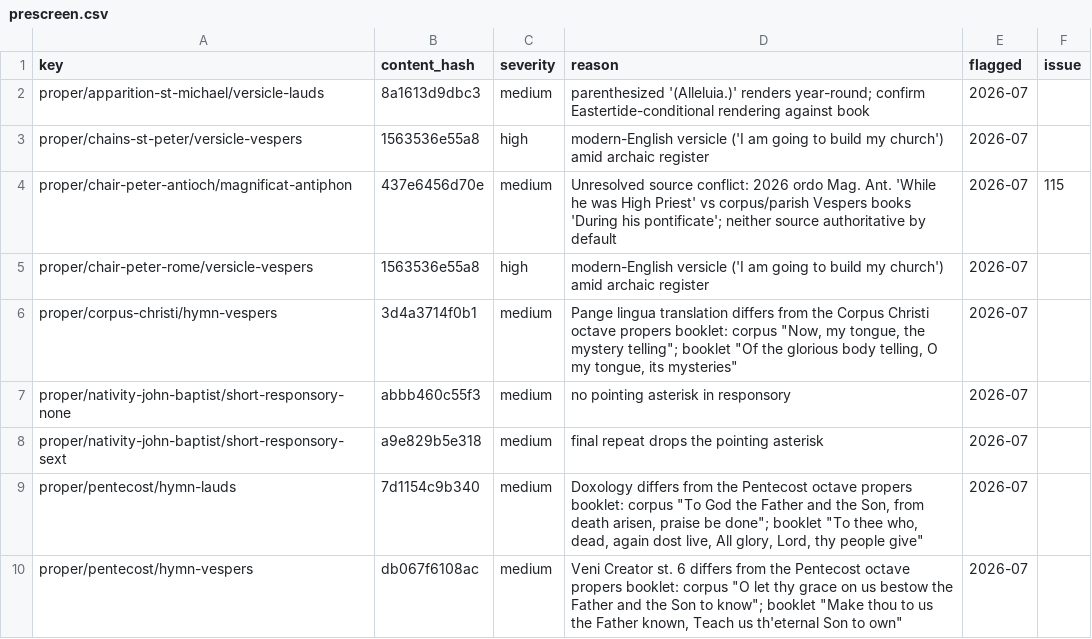
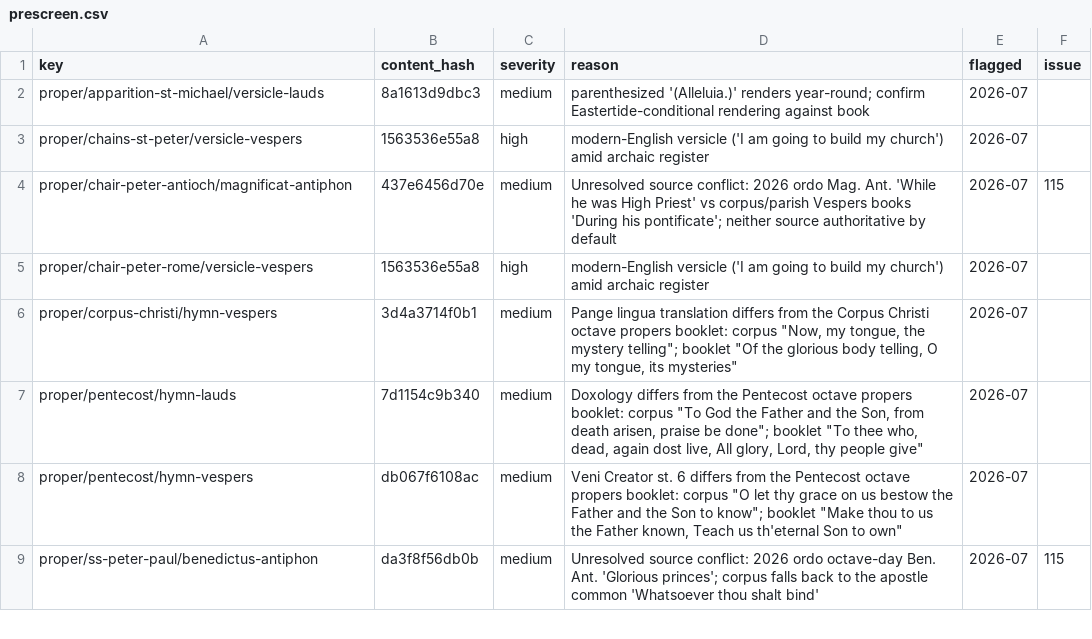
Before and after one commit to orthodoxwest/office, a CSV file: data/review/prescreen.csv, drawn as a sheet; only a part is shown; the shorter side is filled out with more unchanged rows.

```diff
--- a/data/review/prescreen.csv
+++ b/data/review/prescreen.csv
@@ -6,4 +6,2 @@ proper/chair-peter-rome/versicle-vespers,1563536e55a8,high,modern-English versic
 proper/corpus-christi/hymn-vespers,3d4a3714f0b1,medium,"Pange lingua translation differs from the Corpus Christi octave propers booklet: corpus ""Now, my tongue, the mystery telling""; booklet ""Of the glorious body telling, O my tongue, its mysteries""",2026-07,
-proper/nativity-john-baptist/short-responsory-none,abbb460c55f3,medium,no pointing asterisk in responsory,2026-07,
-proper/nativity-john-baptist/short-responsory-sext,a9e829b5e318,medium,final repeat drops the pointing asterisk,2026-07,
 proper/pentecost/hymn-lauds,7d1154c9b340,medium,"Doxology differs from the Pentecost octave propers booklet: corpus ""To God the Father and the Son, from death arisen, praise be done""; booklet ""To thee who, dead, again dost live, All glory, Lord, thy people give""",2026-07,
```
Also changed, not shown: data/review/provenance.csv, 12 other files.
